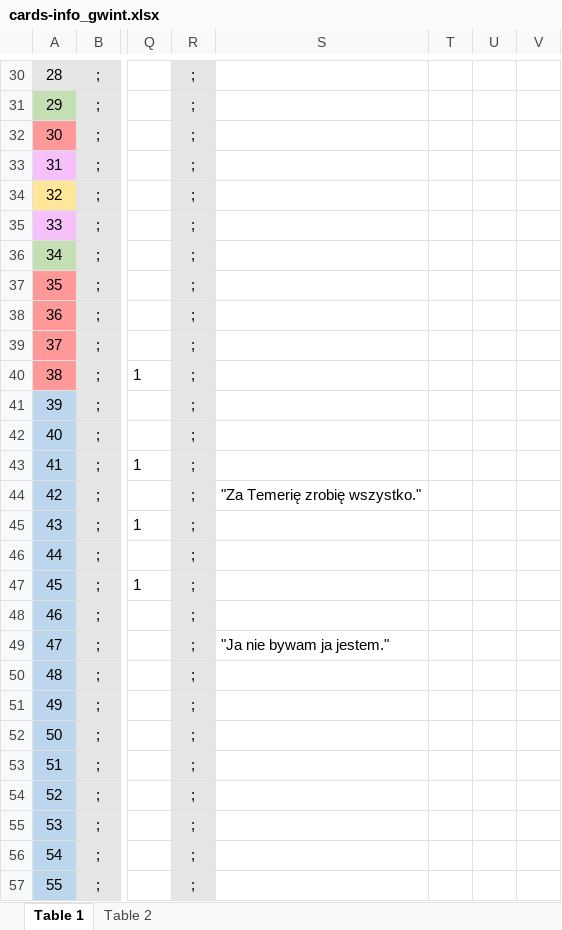
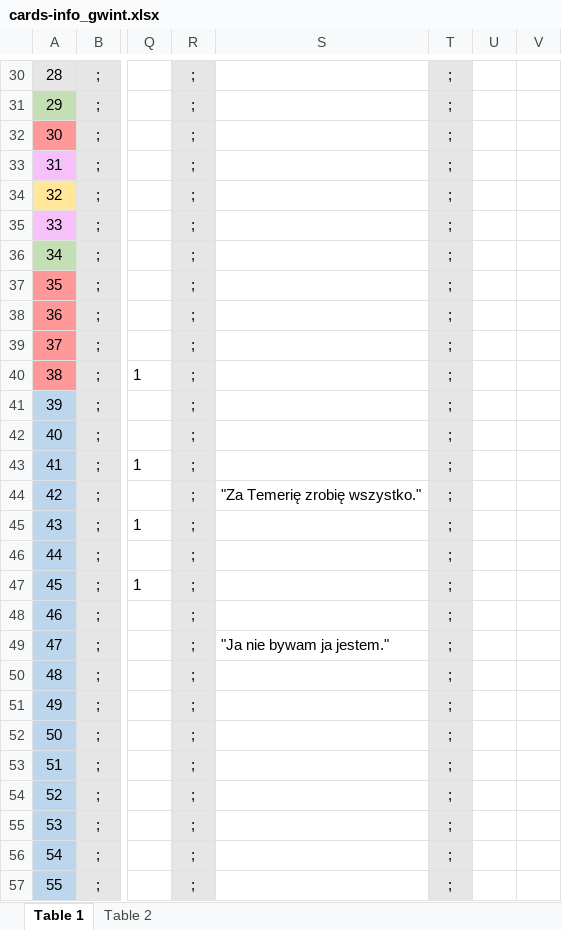
Before and after one commit to Aleksander-Szostek/Programowanie2_Projekt_Gwint, an Excel workbook: PlikiWspoldzielone/cards-info_gwint.xlsx, sheet Table 1, drawn as a sheet; only a part is shown, gaps mark what is left out; values as stored, in another font and other column widths than the file's, no borders; the diff covers the shown part only; the diff names each change by its address in the sheet, - before the commit and + after, or states it on an @@ line.

```diff
--- a/PlikiWspoldzielone/cards-info_gwint.xlsx (sheet Table 1)
+++ b/PlikiWspoldzielone/cards-info_gwint.xlsx (sheet Table 1)
-T30:T57: (empty)
+T30:T57: ;
-T30:T57 fill: none
+T30:T57 fill: #E7E6E6
```
Also changed, not shown: 331 edited cells and cell formats elsewhere in this sheet, 5 other files.
